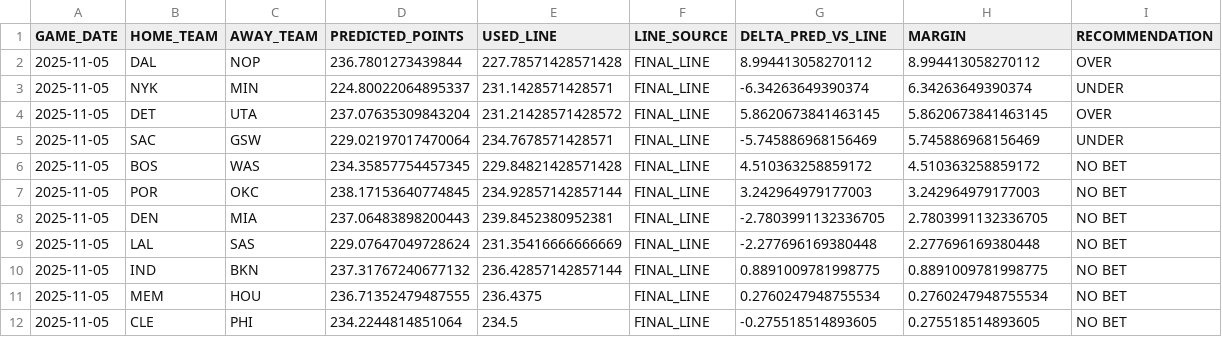
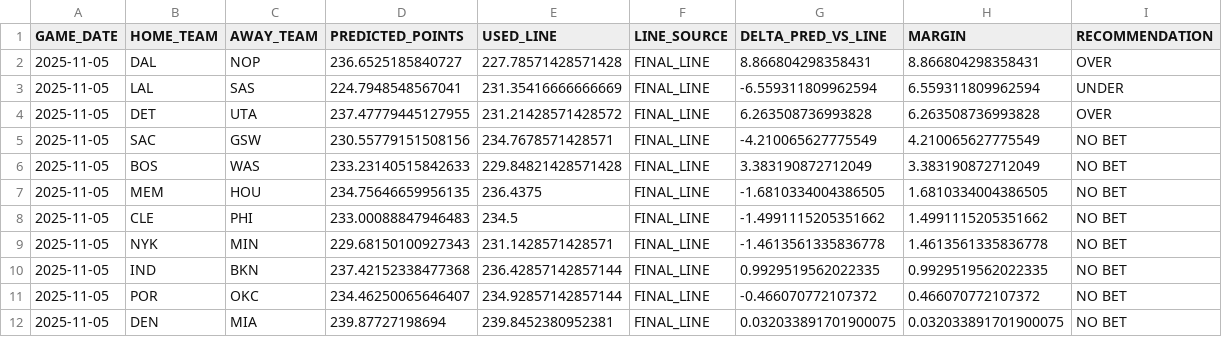
Before and after one commit to lorenzocirla-creator/nba-overunder-pipeline, a CSV file: predictions/recommended_bets_today_20251105.csv, drawn as a sheet.

```diff
--- a/predictions/recommended_bets_today_20251105.csv
+++ b/predictions/recommended_bets_today_20251105.csv
@@ -1,12 +1,12 @@
 GAME_DATE,HOME_TEAM,AWAY_TEAM,PREDICTED_POINTS,USED_LINE,LINE_SOURCE,DELTA_PRED_VS_LINE,MARGIN,RECOMMENDATION
-2025-11-05,DAL,NOP,236.7801273439844,227.78571428571428,FINAL_LINE,8.994413058270112,8.994413058270112,OVER
-2025-11-05,NYK,MIN,224.80022064895337,231.1428571428571,FINAL_LINE,-6.34263649390374,6.34263649390374,UNDER
-2025-11-05,DET,UTA,237.07635309843204,231.21428571428572,FINAL_LINE,5.8620673841463145,5.8620673841463145,OVER
-2025-11-05,SAC,GSW,229.02197017470064,234.7678571428571,FINAL_LINE,-5.745886968156469,5.745886968156469,UNDER
-2025-11-05,BOS,WAS,234.35857754457345,229.84821428571428,FINAL_LINE,4.510363258859172,4.510363258859172,NO BET
-2025-11-05,POR,OKC,238.17153640774845,234.92857142857144,FINAL_LINE,3.242964979177003,3.242964979177003,NO BET
-2025-11-05,DEN,MIA,237.06483898200443,239.8452380952381,FINAL_LINE,-2.7803991132336705,2.7803991132336705,NO BET
-2025-11-05,LAL,SAS,229.07647049728624,231.35416666666669,FINAL_LINE,-2.277696169380448,2.277696169380448,NO BET
-2025-11-05,IND,BKN,237.31767240677132,236.42857142857144,FINAL_LINE,0.8891009781998775,0.8891009781998775,NO BET
-2025-11-05,MEM,HOU,236.71352479487555,236.4375,FINAL_LINE,0.2760247948755534,0.2760247948755534,NO BET
-2025-11-05,CLE,PHI,234.2244814851064,234.5,FINAL_LINE,-0.275518514893605,0.275518514893605,NO BET
+2025-11-05,DAL,NOP,236.6525185840727,227.78571428571428,FINAL_LINE,8.866804298358431,8.866804298358431,OVER
+2025-11-05,LAL,SAS,224.7948548567041,231.35416666666669,FINAL_LINE,-6.559311809962594,6.559311809962594,UNDER
+2025-11-05,DET,UTA,237.47779445127955,231.21428571428572,FINAL_LINE,6.263508736993828,6.263508736993828,OVER
+2025-11-05,SAC,GSW,230.55779151508156,234.7678571428571,FINAL_LINE,-4.210065627775549,4.210065627775549,NO BET
+2025-11-05,BOS,WAS,233.23140515842633,229.84821428571428,FINAL_LINE,3.383190872712049,3.383190872712049,NO BET
+2025-11-05,MEM,HOU,234.75646659956135,236.4375,FINAL_LINE,-1.6810334004386505,1.6810334004386505,NO BET
+2025-11-05,CLE,PHI,233.00088847946483,234.5,FINAL_LINE,-1.4991115205351662,1.4991115205351662,NO BET
+2025-11-05,NYK,MIN,229.68150100927343,231.1428571428571,FINAL_LINE,-1.4613561335836778,1.4613561335836778,NO BET
+2025-11-05,IND,BKN,237.42152338477368,236.42857142857144,FINAL_LINE,0.9929519562022335,0.9929519562022335,NO BET
+2025-11-05,POR,OKC,234.46250065646407,234.92857142857144,FINAL_LINE,-0.466070772107372,0.466070772107372,NO BET
+2025-11-05,DEN,MIA,239.87727198694,239.8452380952381,FINAL_LINE,0.032033891701900075,0.032033891701900075,NO BET
```
Also changed, not shown: dati/dataset_injuries.csv, dati/dataset_regular_2025_26.csv, 11 other files.
